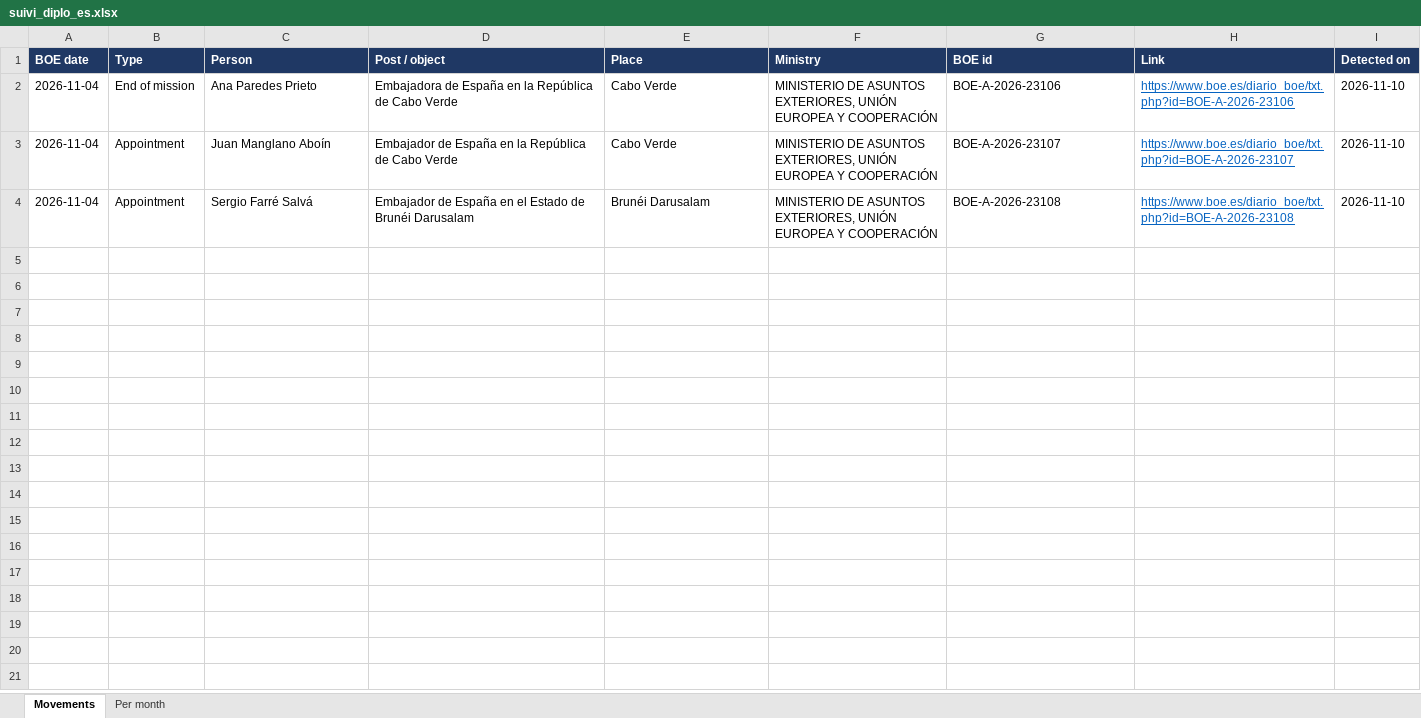
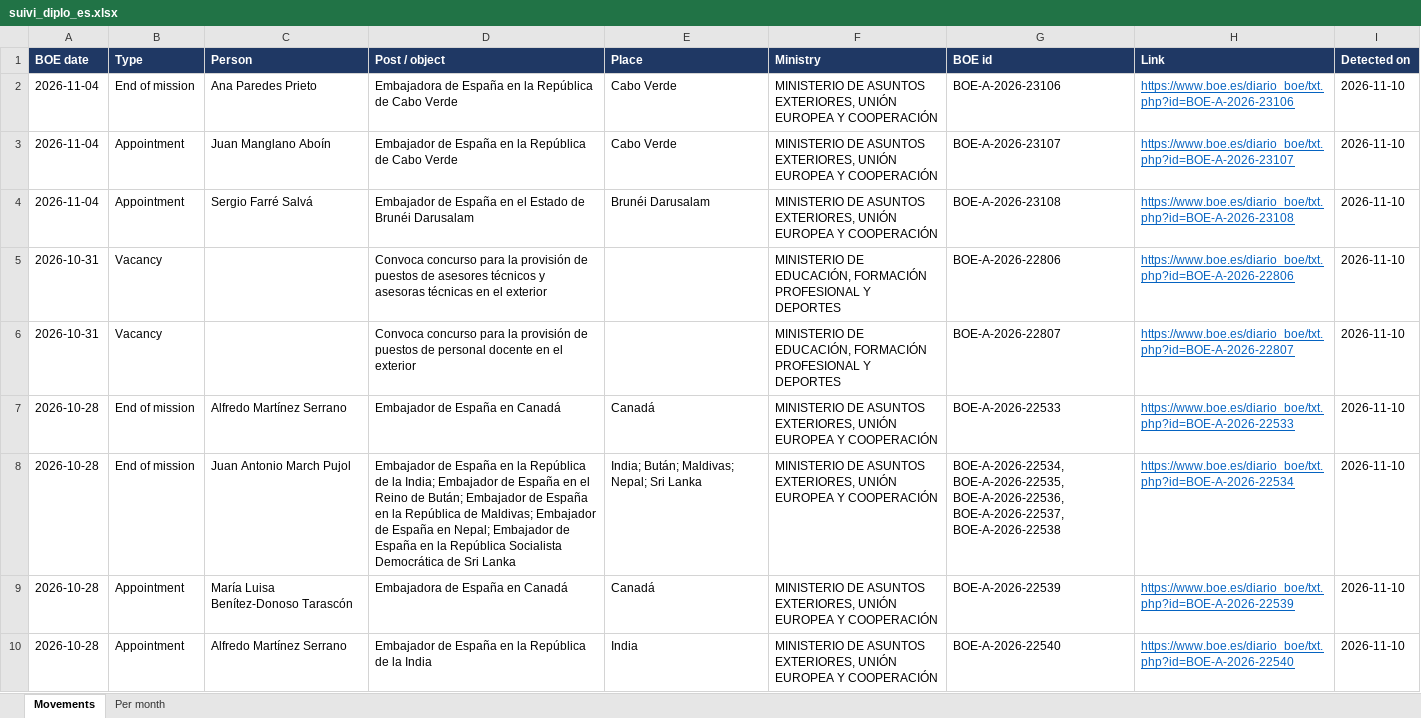
Before and after one commit to leonwork924/diplo_es, an Excel workbook: data/suivi_diplo_es.xlsx, sheet Movements, drawn as a sheet; values as stored, in another font and other column widths than the file's, no borders; the diff names each change by its address in the sheet, - before the commit and + after, or states it on an @@ line.

Commit message:
Update state (seen, movements, outbox)

```diff
--- a/data/suivi_diplo_es.xlsx (sheet Movements)
+++ b/data/suivi_diplo_es.xlsx (sheet Movements)
+row 5: 2026-10-31 | Vacancy |  | Convoca concurso para la provisión de puestos de asesores técnicos y asesoras técnicas en el exterior |  | MINISTERIO DE EDUCACIÓN, FORMACIÓN PROFESIONAL Y DEPORTES | BOE-A-2026-22806 | https://www.boe.es/diario_boe/txt.php?id=BOE-A-2026-22806 | 2026-11-10
+row 6: 2026-10-31 | Vacancy |  | Convoca concurso para la provisión de puestos de personal docente en el exterior |  | MINISTERIO DE EDUCACIÓN, FORMACIÓN PROFESIONAL Y DEPORTES | BOE-A-2026-22807 | https://www.boe.es/diario_boe/txt.php?id=BOE-A-2026-22807 | 2026-11-10
+row 7: 2026-10-28 | End of mission | Alfredo Martínez Serrano | Embajador de España en Canadá | Canadá | MINISTERIO DE ASUNTOS EXTERIORES, UNIÓN EUROPEA Y COOPERACIÓN | BOE-A-2026-22533 | https://www.boe.es/diario_boe/txt.php?id=BOE-A-2026-22533 | 2026-11-10
+row 8: 2026-10-28 | End of mission | Juan Antonio March Pujol | Embajador de España en la República de la India; Embajador de España en el Reino de Bután; Embajador de España en la República de Maldivas; Embajador de España en Nepal; Embajador de España en la República Socialista Democrática de Sri Lanka | India; Bután; Maldivas; Nepal; Sri Lanka | MINISTERIO DE ASUNTOS EXTERIORES, UNIÓN EUROPEA Y COOPERACIÓN | BOE-A-2026-22534, BOE-A-2026-22535, BOE-A-2026-22536, BOE-A-2026-22537, BOE-A-2026-22538 | https://www.boe.es/diario_boe/txt.php?id=BOE-A-2026-22534 | 2026-11-10
+row 9: 2026-10-28 | Appointment | María Luisa Benítez-Donoso Tarascón | Embajadora de España en Canadá | Canadá | MINISTERIO DE ASUNTOS EXTERIORES, UNIÓN EUROPEA Y COOPERACIÓN | BOE-A-2026-22539 | https://www.boe.es/diario_boe/txt.php?id=BOE-A-2026-22539 | 2026-11-10
+row 10: 2026-10-28 | Appointment | Alfredo Martínez Serrano | Embajador de España en la República de la India | India | MINISTERIO DE ASUNTOS EXTERIORES, UNIÓN EUROPEA Y COOPERACIÓN | BOE-A-2026-22540 | https://www.boe.es/diario_boe/txt.php?id=BOE-A-2026-22540 | 2026-11-10
```
Also changed, not shown: sheet Per month, 3 other files.
